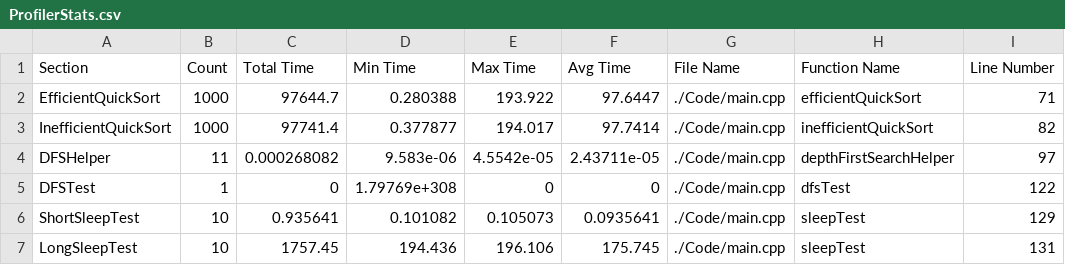
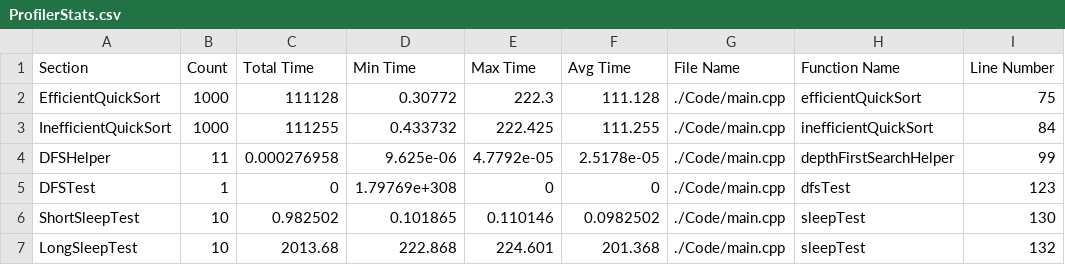
Before and after one commit to HuMIn-Game-Lab/lab-2-c-profiler-adrianalfonso2, a CSV file: ProfilerStats.csv, drawn as a sheet.

```diff
--- a/ProfilerStats.csv
+++ b/ProfilerStats.csv
@@ -1,7 +1,7 @@
 Section, Count, Total Time, Min Time, Max Time, Avg Time, File Name, Function Name, Line Number
-EfficientQuickSort, 1000, 97644.7, 0.280388, 193.922, 97.6447, ./Code/main.cpp, efficientQuickSort, 71
-InefficientQuickSort, 1000, 97741.4, 0.377877, 194.017, 97.7414, ./Code/main.cpp, inefficientQuickSort, 82
-DFSHelper, 11, 0.000268082, 9.583e-06, 4.5542e-05, 2.43711e-05, ./Code/main.cpp, depthFirstSearchHelper, 97
-DFSTest, 1, 0, 1.79769e+308, 0, 0, ./Code/main.cpp, dfsTest, 122
-ShortSleepTest, 10, 0.935641, 0.101082, 0.105073, 0.0935641, ./Code/main.cpp, sleepTest, 129
-LongSleepTest, 10, 1757.45, 194.436, 196.106, 175.745, ./Code/main.cpp, sleepTest, 131
+EfficientQuickSort, 1000, 111128, 0.30772, 222.3, 111.128, ./Code/main.cpp, efficientQuickSort, 75
+InefficientQuickSort, 1000, 111255, 0.433732, 222.425, 111.255, ./Code/main.cpp, inefficientQuickSort, 84
+DFSHelper, 11, 0.000276958, 9.625e-06, 4.7792e-05, 2.5178e-05, ./Code/main.cpp, depthFirstSearchHelper, 99
+DFSTest, 1, 0, 1.79769e+308, 0, 0, ./Code/main.cpp, dfsTest, 123
+ShortSleepTest, 10, 0.982502, 0.101865, 0.110146, 0.0982502, ./Code/main.cpp, sleepTest, 130
+LongSleepTest, 10, 2013.68, 222.868, 224.601, 201.368, ./Code/main.cpp, sleepTest, 132
```
Also changed, not shown: 4 other files.
